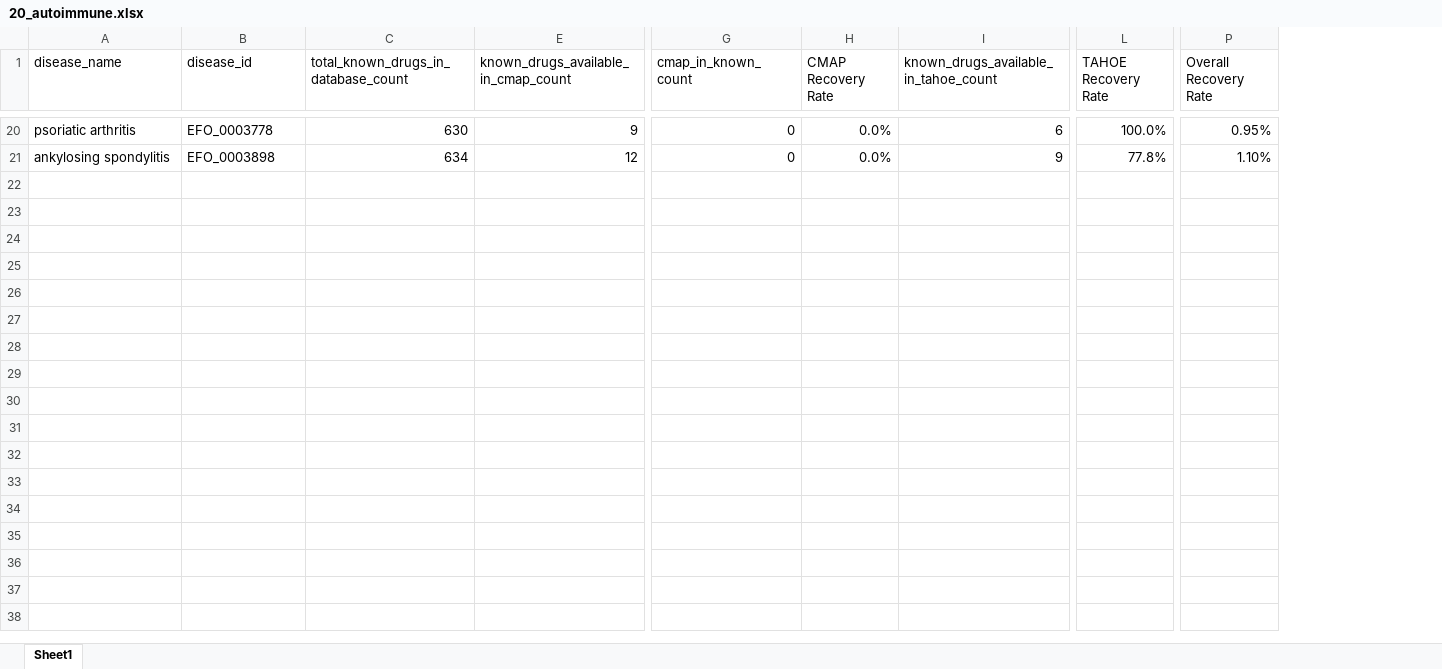
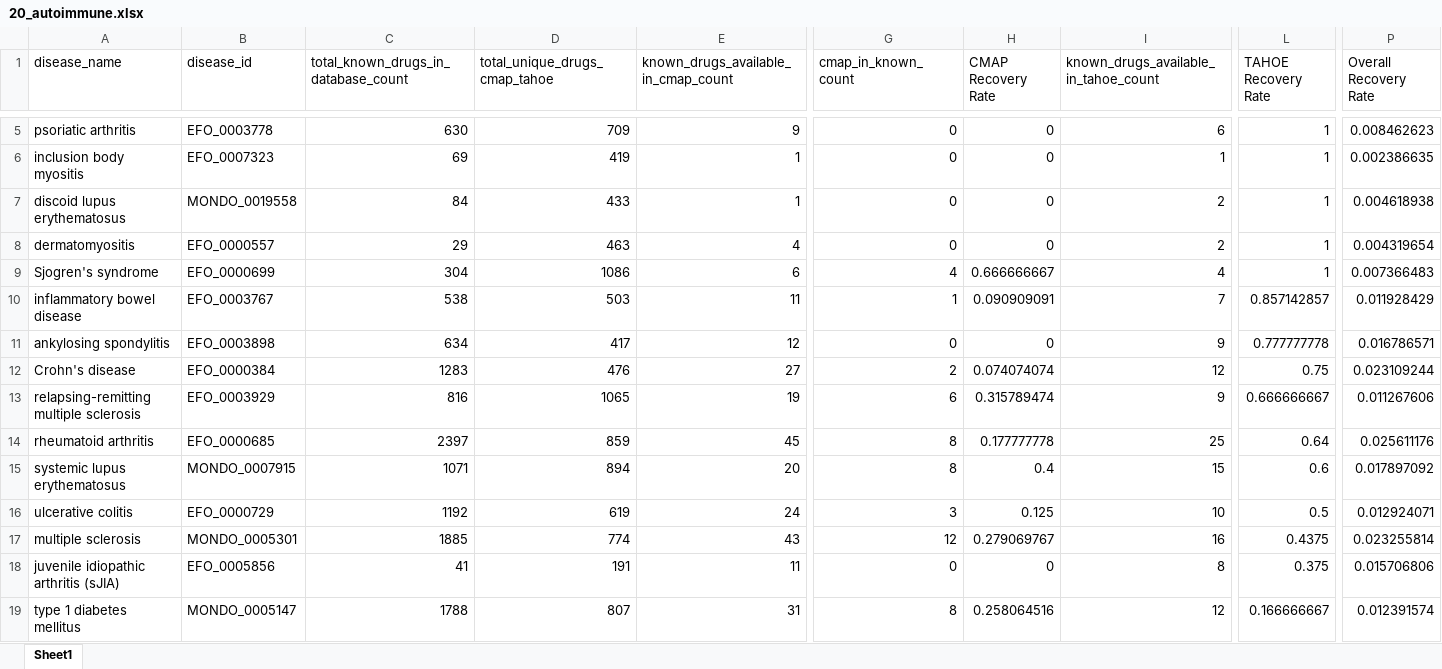
Before and after one commit to enockniyonkuru/cdrpipe-comparative-analysis, an Excel workbook: autoimmune/analysis/recovery_summary/20_autoimmune.xlsx, sheet Sheet1, drawn as a sheet; only a part is shown, gaps mark what is left out; values as stored, in another font and other column widths than the file's, no cell formats; addresses are those after the commit; rows hold the shown columns only; the diff covers the shown part only; the diff names each change by its address in the sheet, - before the commit and + after, or states it on an @@ line.

Commit message:
Autoimmune case study: merge diseases, fix counts, add complementarity figures
- Merge psoriasis + psoriasis vulgaris and childhood + adult dermatomyositis (20→18 diseases)
- Rename arthritis → juvenile idiopathic arthritis (sJIA), remove colitis (non-autoimmune)
- Fix known drug counting bug (count unique drug_id not name variants)
- Add platform complementarity figures: recovered and novel donut + bar charts
- Annotate scatter plot (Fig 3C) with all disease labels
- Regenerate all autoimmune figures with updated data
- Add concordance and drug frequency analysis scripts

```diff
--- a/autoimmune/analysis/recovery_summary/20_autoimmune.xlsx (sheet Sheet1)
+++ b/autoimmune/analysis/recovery_summary/20_autoimmune.xlsx (sheet Sheet1)
@@ column D (total_unique_drugs_cmap_tahoe) unhidden, row 5: 709; row 11: 417 @@
-H5 (CMAP Recovery Rate): 0.0%
+H5 (CMAP Recovery Rate): 0
-L5 (TAHOE Recovery Rate): 100.0%
+L5 (TAHOE Recovery Rate): 1
-P5 (Overall Recovery Rate): 0.95%
+P5 (Overall Recovery Rate): 0.008462623
+row 6: inclusion body myositis | EFO_0007323 | 69 | 419 | 1 | 0 | 0 | 1 | 1 | 0.002386635
+row 7: discoid lupus erythematosus | MONDO_0019558 | 84 | 433 | 1 | 0 | 0 | 2 | 1 | 0.004618938
+row 8: dermatomyositis | EFO_0000557 | 29 | 463 | 4 | 0 | 0 | 2 | 1 | 0.004319654
+row 9: Sjogren's syndrome | EFO_0000699 | 304 | 1086 | 6 | 4 | 0.666666667 | 4 | 1 | 0.007366483
+row 10: inflammatory bowel disease | EFO_0003767 | 538 | 503 | 11 | 1 | 0.090909091 | 7 | 0.857142857 | 0.011928429
-H11 (CMAP Recovery Rate): 0.0%
+H11 (CMAP Recovery Rate): 0
-L11 (TAHOE Recovery Rate): 77.8%
+L11 (TAHOE Recovery Rate): 0.777777778
-P11 (Overall Recovery Rate): 1.10%
+P11 (Overall Recovery Rate): 0.016786571
+row 12: Crohn's disease | EFO_0000384 | 1283 | 476 | 27 | 2 | 0.074074074 | 12 | 0.75 | 0.023109244
+row 13: relapsing-remitting multiple sclerosis | EFO_0003929 | 816 | 1065 | 19 | 6 | 0.315789474 | 9 | 0.666666667 | 0.011267606
+row 14: rheumatoid arthritis | EFO_0000685 | 2397 | 859 | 45 | 8 | 0.177777778 | 25 | 0.64 | 0.025611176
+row 15: systemic lupus erythematosus | MONDO_0007915 | 1071 | 894 | 20 | 8 | 0.4 | 15 | 0.6 | 0.017897092
+row 16: ulcerative colitis | EFO_0000729 | 1192 | 619 | 24 | 3 | 0.125 | 10 | 0.5 | 0.012924071
+row 17: multiple sclerosis | MONDO_0005301 | 1885 | 774 | 43 | 12 | 0.279069767 | 16 | 0.4375 | 0.023255814
+row 18: juvenile idiopathic arthritis (sJIA) | EFO_0005856 | 41 | 191 | 11 | 0 | 0 | 8 | 0.375 | 0.015706806
+row 19: type 1 diabetes mellitus | MONDO_0005147 | 1788 | 807 | 31 | 8 | 0.258064516 | 12 | 0.166666667 | 0.012391574
```
Also changed, not shown: 1 added row, 16 removed rows and 15 edited cells elsewhere in this sheet, cell formats, hidden cells, 32 other files.
